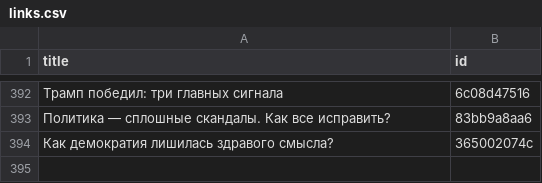
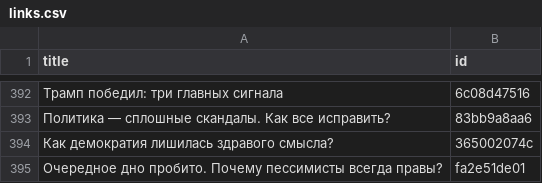
Before and after one commit to dmitriev-alex/signal-archive, a CSV file: _data/links.csv, drawn as a sheet; only a part is shown, gaps mark what is left out.

```diff
--- a/_data/links.csv
+++ b/_data/links.csv
@@ -394 +394,2 @@ title,id
 "Как демократия лишилась здравого смысла?",365002074c
+"Очередное дно пробито. Почему пессимисты всегда правы?",fa2e51de01
```
